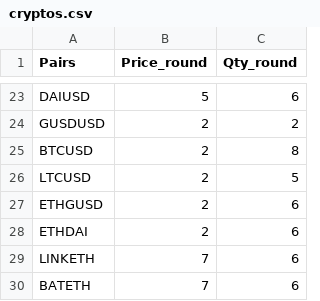
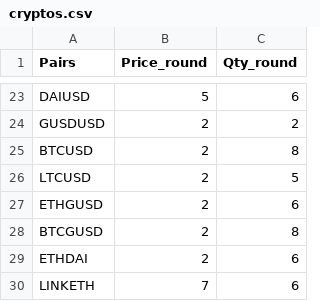
Before and after one commit to mucolon/gemini-interface, a CSV file: cryptos.csv, drawn as a sheet; only a part is shown, gaps mark what is left out; the shorter side is filled out with more unchanged rows.

Commit message:
added symbol balance, adjusted price scalar

```diff
--- a/cryptos.csv
+++ b/cryptos.csv
@@ -27,2 +27,3 @@ LTCUSD,2,5
 ETHGUSD,2,6
+BTCGUSD,2,8
 ETHDAI,2,6
```
Also changed, not shown: 2 other files.
